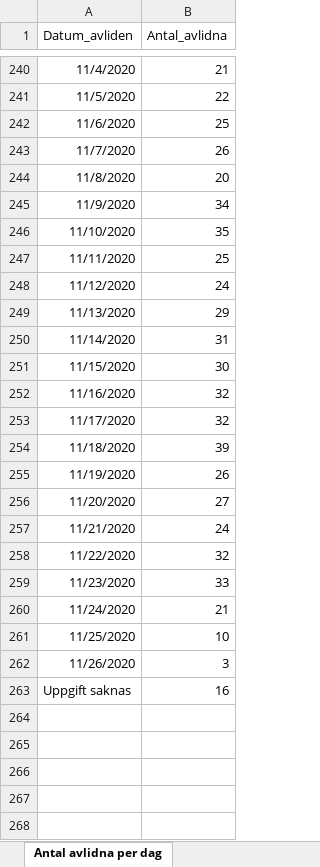
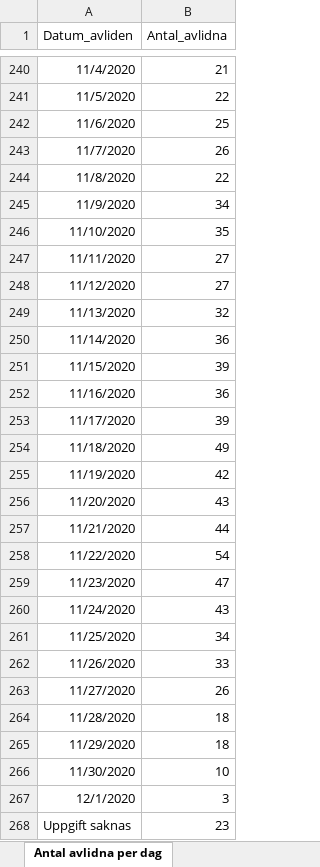
Before and after one commit to andersovelarsson/What-happens-with-covid19-in-the-future.-A-simulation, an Excel workbook: Folkhalsomyndigheten_Covid19.xlsx, sheet Antal avlidna per dag, drawn as a sheet; only a part is shown, gaps mark what is left out; values as stored, in another font and other column widths than the file's, no borders; addresses are those after the commit; the diff covers the shown part only; the diff names each change by its address in the sheet, - before the commit and + after, or states it on an @@ line.

```diff
--- a/Folkhalsomyndigheten_Covid19.xlsx (sheet Antal avlidna per dag)
+++ b/Folkhalsomyndigheten_Covid19.xlsx (sheet Antal avlidna per dag)
-B244 (Antal_avlidna): 20
+B244 (Antal_avlidna): 22
-B247 (Antal_avlidna): 25
+B247 (Antal_avlidna): 27
-B248 (Antal_avlidna): 24
+B248 (Antal_avlidna): 27
-B249 (Antal_avlidna): 29
+B249 (Antal_avlidna): 32
-B250 (Antal_avlidna): 31
+B250 (Antal_avlidna): 36
-B251 (Antal_avlidna): 30
+B251 (Antal_avlidna): 39
-B252 (Antal_avlidna): 32
+B252 (Antal_avlidna): 36
-B253 (Antal_avlidna): 32
+B253 (Antal_avlidna): 39
-B254 (Antal_avlidna): 39
+B254 (Antal_avlidna): 49
-B255 (Antal_avlidna): 26
+B255 (Antal_avlidna): 42
-B256 (Antal_avlidna): 27
+B256 (Antal_avlidna): 43
-B257 (Antal_avlidna): 24
+B257 (Antal_avlidna): 44
-B258 (Antal_avlidna): 32
+B258 (Antal_avlidna): 54
-B259 (Antal_avlidna): 33
+B259 (Antal_avlidna): 47
-B260 (Antal_avlidna): 21
+B260 (Antal_avlidna): 43
-B261 (Antal_avlidna): 10
+B261 (Antal_avlidna): 34
-B262 (Antal_avlidna): 3
+B262 (Antal_avlidna): 33
+row 263: 11/27/2020 | 26
+row 264: 11/28/2020 | 18
+row 265: 11/29/2020 | 18
+row 266: 11/30/2020 | 10
+row 267: 12/1/2020 | 3
-B268 (Antal_avlidna): 16
+B268 (Antal_avlidna): 23
```
Also changed, not shown: 2 edited cells elsewhere in this sheet, sheet Antal per dag region, sheet Totalt antal per region, sheet Totalt antal per åldersgrupp, sheet Antal intensivvårdade per dag, sheet Totalt antal per kön, other sheet tabs, 2 other files.
